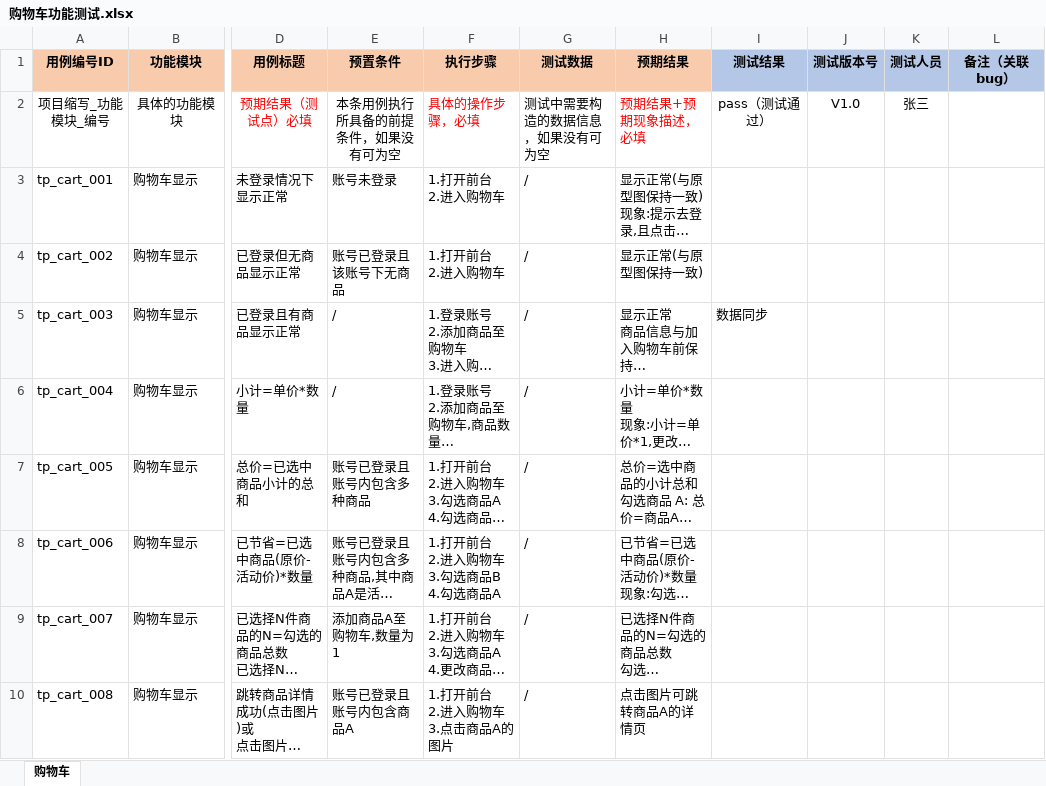
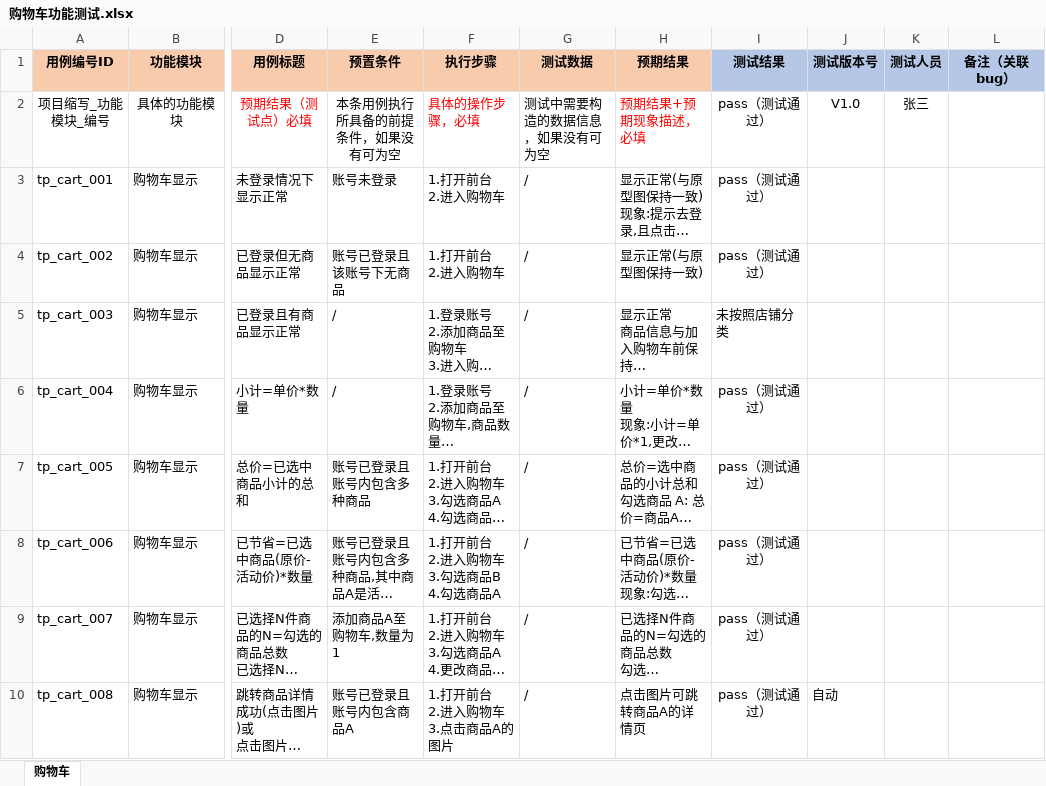
Before and after one commit to Grainup/pytest-Selenium, an Excel workbook: 测试用例编写/购物车功能测试.xlsx, sheet 购物车, drawn as a sheet; only a part is shown, gaps mark what is left out; long unchanged cells end in …; values as stored, in another font and other column widths than the file's, no borders; the diff covers the shown part only; the diff names each change by its address in the sheet, - before the commit and + after, or states it on an @@ line.

```diff
--- a/测试用例编写/购物车功能测试.xlsx (sheet 购物车)
+++ b/测试用例编写/购物车功能测试.xlsx (sheet 购物车)
-I3:I4 (测试结果): (empty)
+I3:I4 (测试结果): pass（测试通过）
-I5 (测试结果): 数据同步
+I5 (测试结果): 未按照店铺分类
-I6:I10 (测试结果): (empty)
+I6:I10 (测试结果): pass（测试通过）
-J10 (测试版本号): (empty)
+J10 (测试版本号): 自动
```
Also changed, not shown: 8 added rows, 10 removed rows and 4 edited cells elsewhere in this sheet, 2 other files.
